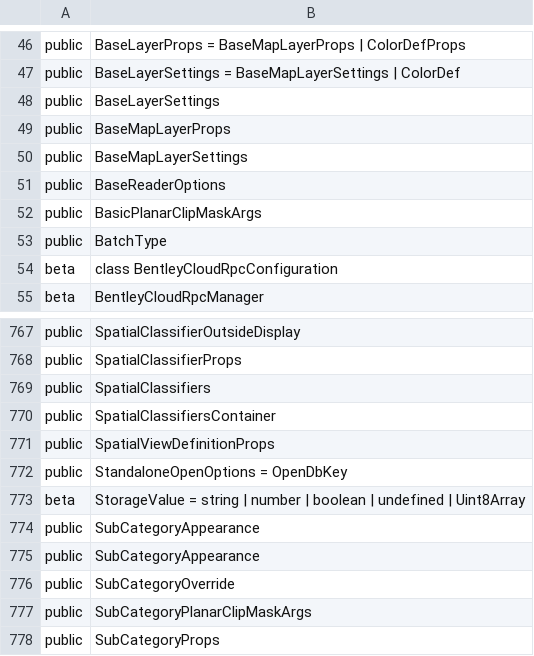
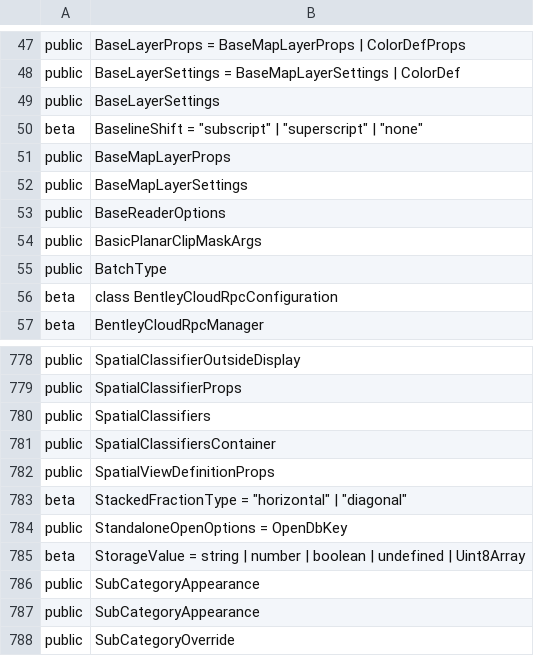
Before and after one commit to iTwin/itwinjs-core, a CSV file: common/api/summary/core-common.exports.csv, drawn as a sheet; only a part is shown, gaps mark what is left out; the shorter side is filled out with more unchanged rows; the diff covers the shown part only; the diff names each change by its address in the sheet, - before the commit and + after, or states it on an @@ line.

```diff
--- a/common/api/summary/core-common.exports.csv
+++ b/common/api/summary/core-common.exports.csv
+row 50: beta | BaselineShift = "subscript" | "superscript" | "none"
+row 783: beta | StackedFractionType = "horizontal" | "diagonal"
```
Also changed, not shown: 31 added rows elsewhere in this file, 54 other files.
